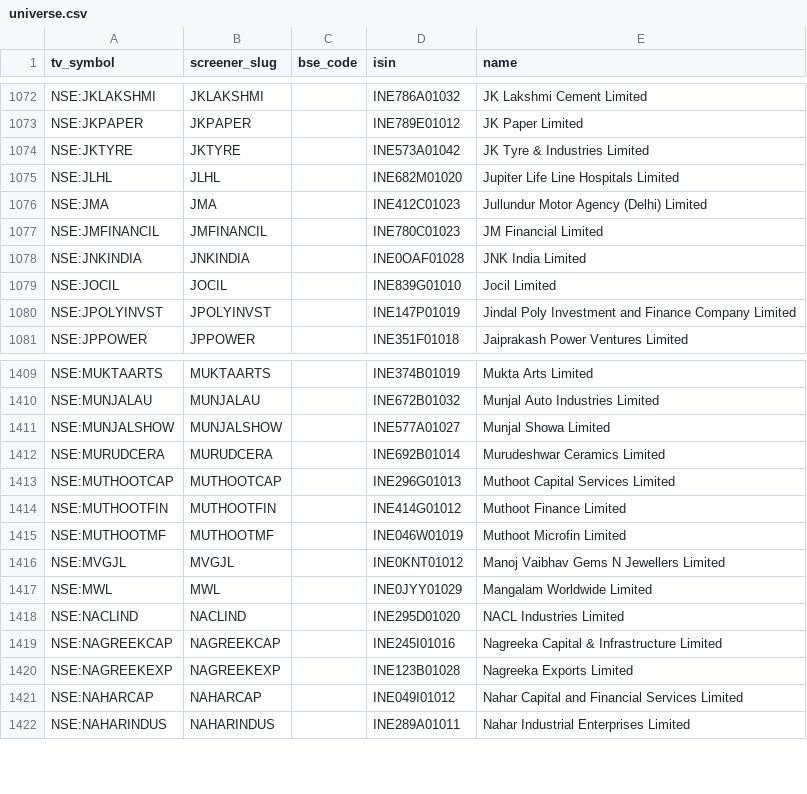
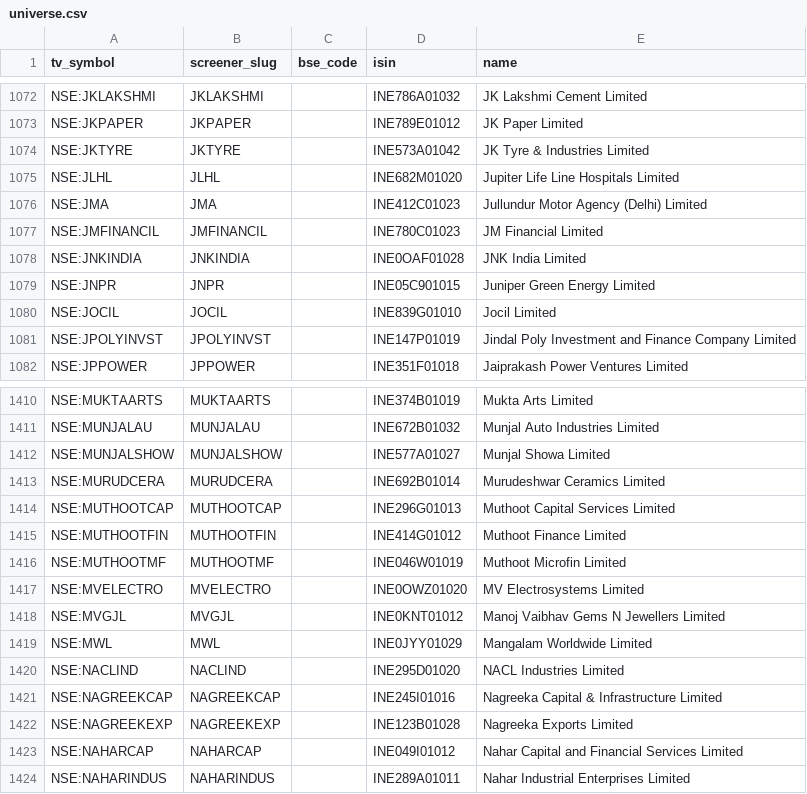
Before and after one commit to KalpenPatel2026/tv-shareholding-overlay, a CSV file: universe.csv, drawn as a sheet; only a part is shown, gaps mark what is left out.

Commit message:
data: final 2026-08-05T23:05Z

```diff
--- a/universe.csv
+++ b/universe.csv
@@ -1078,2 +1078,3 @@ NSE:JMFINANCIL,JMFINANCIL,,INE780C01023,JM Financial Limited
 NSE:JNKINDIA,JNKINDIA,,INE0OAF01028,JNK India Limited
+NSE:JNPR,JNPR,,INE05C901015,Juniper Green Energy Limited
 NSE:JOCIL,JOCIL,,INE839G01010,Jocil Limited
@@ -1415,2 +1416,3 @@ NSE:MUTHOOTFIN,MUTHOOTFIN,,INE414G01012,Muthoot Finance Limited
 NSE:MUTHOOTMF,MUTHOOTMF,,INE046W01019,Muthoot Microfin Limited
+NSE:MVELECTRO,MVELECTRO,,INE0OWZ01020,MV Electrosystems Limited
 NSE:MVGJL,MVGJL,,INE0KNT01012,Manoj Vaibhav Gems N Jewellers Limited
```
Also changed, not shown: 2 other files.
